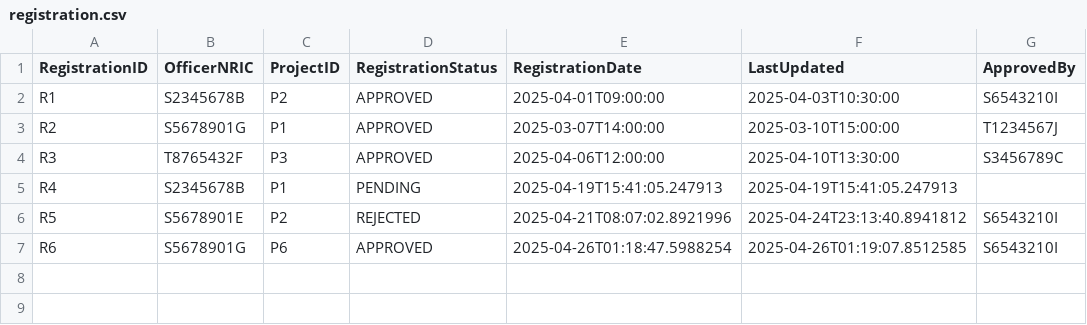
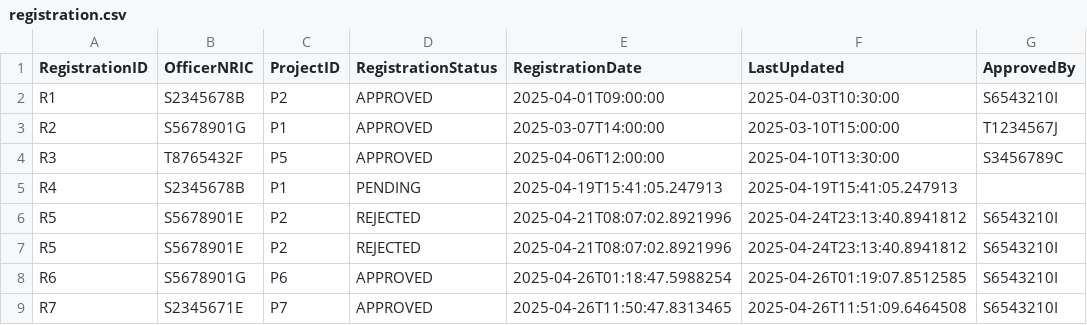
Before and after one commit to PuttTim/sc2002-bee-tee-ohh, a CSV file: data/registration.csv, drawn as a sheet.

```diff
--- a/data/registration.csv
+++ b/data/registration.csv
@@ -3,5 +3,7 @@ R1,S2345678B,P2,APPROVED,2025-04-01T09:00:00,2025-04-03T10:30:00,S6543210I
 R2,S5678901G,P1,APPROVED,2025-03-07T14:00:00,2025-03-10T15:00:00,T1234567J
-R3,T8765432F,P3,APPROVED,2025-04-06T12:00:00,2025-04-10T13:30:00,S3456789C
+R3,T8765432F,P5,APPROVED,2025-04-06T12:00:00,2025-04-10T13:30:00,S3456789C
 R4,S2345678B,P1,PENDING,2025-04-19T15:41:05.247913,2025-04-19T15:41:05.247913,
 R5,S5678901E,P2,REJECTED,2025-04-21T08:07:02.8921996,2025-04-24T23:13:40.8941812,S6543210I
+R5,S5678901E,P2,REJECTED,2025-04-21T08:07:02.8921996,2025-04-24T23:13:40.8941812,S6543210I
 R6,S5678901G,P6,APPROVED,2025-04-26T01:18:47.5988254,2025-04-26T01:19:07.8512585,S6543210I
+R7,S2345671E,P7,APPROVED,2025-04-26T11:50:47.8313465,2025-04-26T11:51:09.6464508,S6543210I
```
Also changed, not shown: data/applications.csv, data/enquiry.csv, 6 other files.
